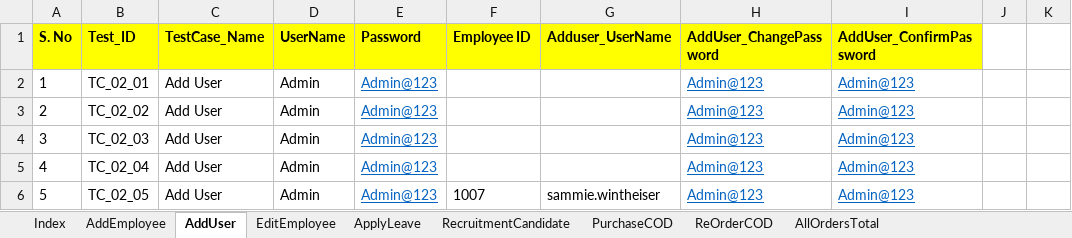
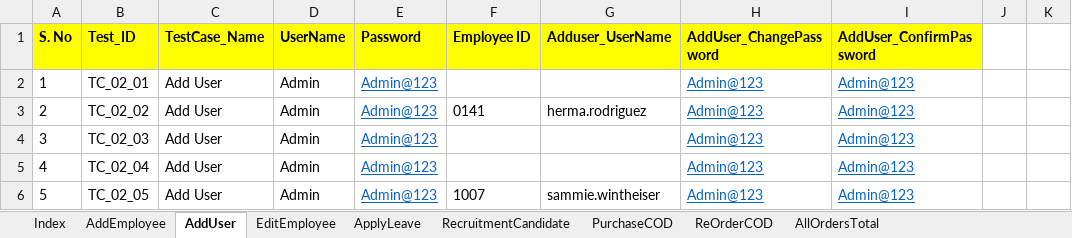
Before and after one commit to automationcatalogue/AutomationCatalogue, an Excel workbook: src/main/resources/TestData.xlsx, sheet AddUser, drawn as a sheet; only a part is shown; values as stored, in another font and other column widths than the file's, no borders; the diff names each change by its address in the sheet, - before the commit and + after, or states it on an @@ line.

```diff
--- a/src/main/resources/TestData.xlsx (sheet AddUser)
+++ b/src/main/resources/TestData.xlsx (sheet AddUser)
-F3 (Employee ID): (empty)
+F3 (Employee ID): 0141
-G3 (Adduser_UserName): (empty)
+G3 (Adduser_UserName): herma.rodriguez
```
Also changed, not shown: sheet AddEmployee, sheet EditEmployee, sheet RecruitmentCandidate, target/classes/TestData.xlsx, 27 other files.
